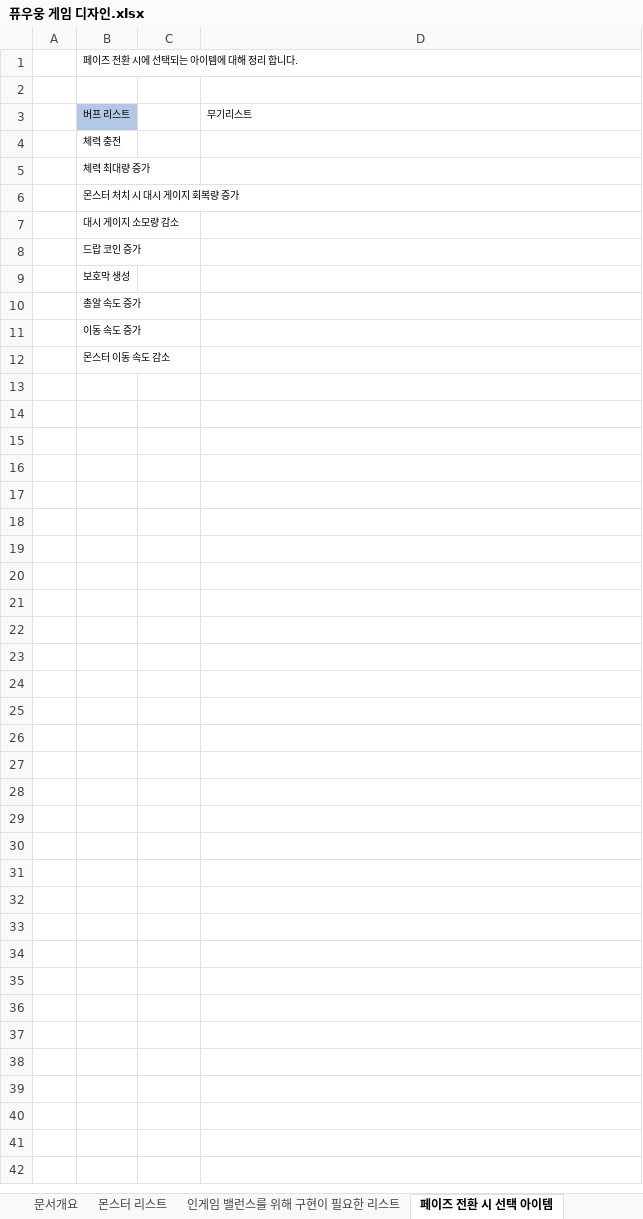
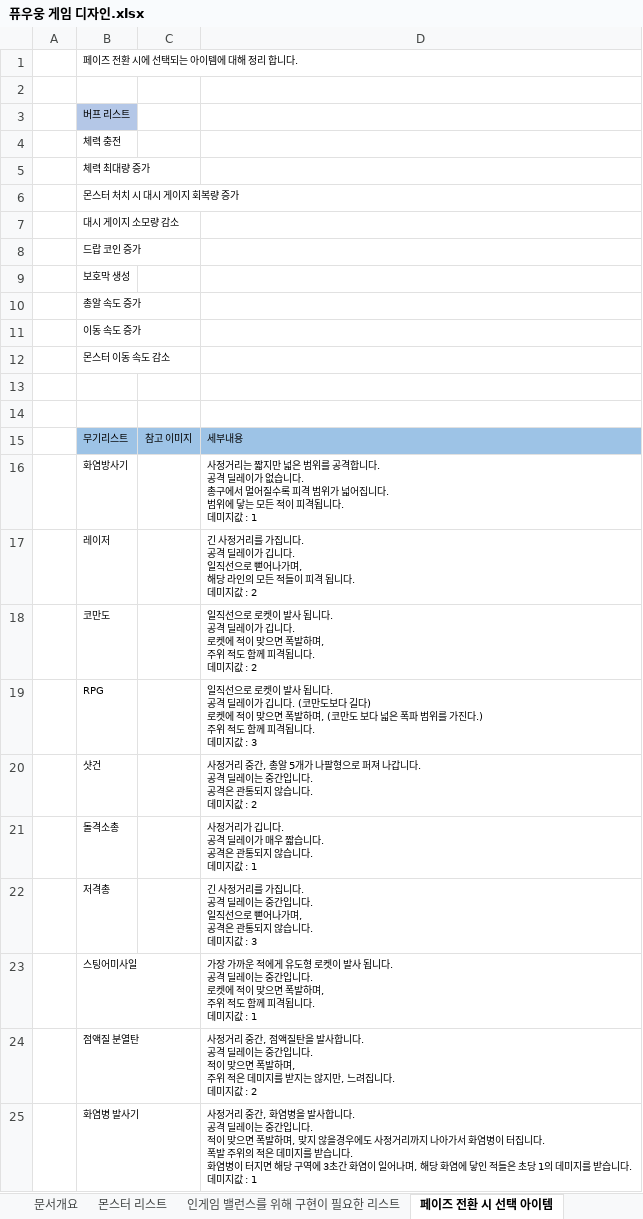
Before and after one commit to shmhlove/Ppyungung, an Excel workbook: Document/퓨우웅 게임 디자인.xlsx, sheet 페이즈 전환 시 선택 아이템, drawn as a sheet; values as stored, in another font and other column widths than the file's, no borders; charts and pictures not drawn; ↵ is a line break in a cell; the diff names each change by its address in the sheet, - before the commit and + after, or states it on an @@ line.

Commit message:
[기획] 무기리스트 정리

```diff
--- a/Document/퓨우웅 게임 디자인.xlsx (sheet 페이즈 전환 시 선택 아이템)
+++ b/Document/퓨우웅 게임 디자인.xlsx (sheet 페이즈 전환 시 선택 아이템)
-D3: 무기리스트
+D3: (empty)
+row 13: (empty)
+row 14: (empty)
+row 15:  | 무기리스트 | 참고 이미지 | 세부내용
+row 16:  | 화염방사기 |  | 사정거리는 짧지만 넓은 범위를 공격합니다. ↵ 공격 딜레이가 없습니다. ↵ 총구에서 멀어질수록 피격 범위가 넓어집니다. ↵ 범위에 닿는 모든 적이 피격됩니다. ↵ 데미지값 : 1
+row 17:  | 레이저 |  | 긴 사정거리를 가집니다. ↵ 공격 딜레이가 깁니다. ↵ 일직선으로 뻗어나가며, ↵ 해당 라인의 모든 적들이 피격 됩니다. ↵ 데미지값 : 2
+row 18:  | 코만도 |  | 일직선으로 로켓이 발사 됩니다. ↵ 공격 딜레이가 깁니다. ↵ 로켓에 적이 맞으면 폭발하며, ↵ 주위 적도 함께 피격됩니다. ↵ 데미지값 : 2
+row 19:  | RPG |  | 일직선으로 로켓이 발사 됩니다. ↵ 공격 딜레이가 깁니다. (코만도보다 길다) ↵ 로켓에 적이 맞으면 폭발하며, (코만도 보다 넓은 폭파 범위를 가진다.) ↵ 주위 적도 함께 피격됩니다. ↵ 데미지값 : 3
+row 20:  | 샷건 |  | 사정거리 중간, 총알 5개가 나팔형으로 퍼져 나갑니다. ↵ 공격 딜레이는 중간입니다. ↵ 공격은 관통되지 않습니다. ↵ 데미지값 : 2
+row 21:  | 돌격소총 |  | 사정거리가 깁니다. ↵ 공격 딜레이가 매우 짧습니다. ↵ 공격은 관통되지 않습니다. ↵ 데미지값 : 1
+row 22:  | 저격총 |  | 긴 사정거리를 가집니다. ↵ 공격 딜레이는 중간입니다. ↵ 일직선으로 뻗어나가며, ↵ 공격은 관통되지 않습니다. ↵ 데미지값 : 3
+row 23:  | 스팅어미사일 |  | 가장 가까운 적에게 유도형 로켓이 발사 됩니다. ↵ 공격 딜레이는 중간입니다. ↵ 로켓에 적이 맞으면 폭발하며, ↵ 주위 적도 함께 피격됩니다. ↵ 데미지값 : 1
+row 24:  | 점액질 분열탄 |  | 사정거리 중간, 점액질탄을 발사합니다. ↵ 공격 딜레이는 중간입니다. ↵ 적이 맞으면 폭발하며, ↵ 주위 적은 데미지를 받지는 않지만, 느려집니다. ↵ 데미지값 : 2
+row 25:  | 화염병 발사기 |  | 사정거리 중간, 화염병을 발사합니다. ↵ 공격 딜레이는 중간입니다. ↵ 적이 맞으면 폭발하며, 맞지 않을경우에도 사정거리까지 나아가서 화염병이 터집니다. ↵ 폭발 주위의 적은 데미지를 받습니다. ↵ 화염병이 터지면 해당 구역에 3초간 화염이 일어나며, 해당 화염에 닿인 적들은 초당 1의 데미지를 받습니다. ↵ 데미지값 : 1
```
Also changed, not shown: sheet 몬스터 리스트, charts or pictures.
